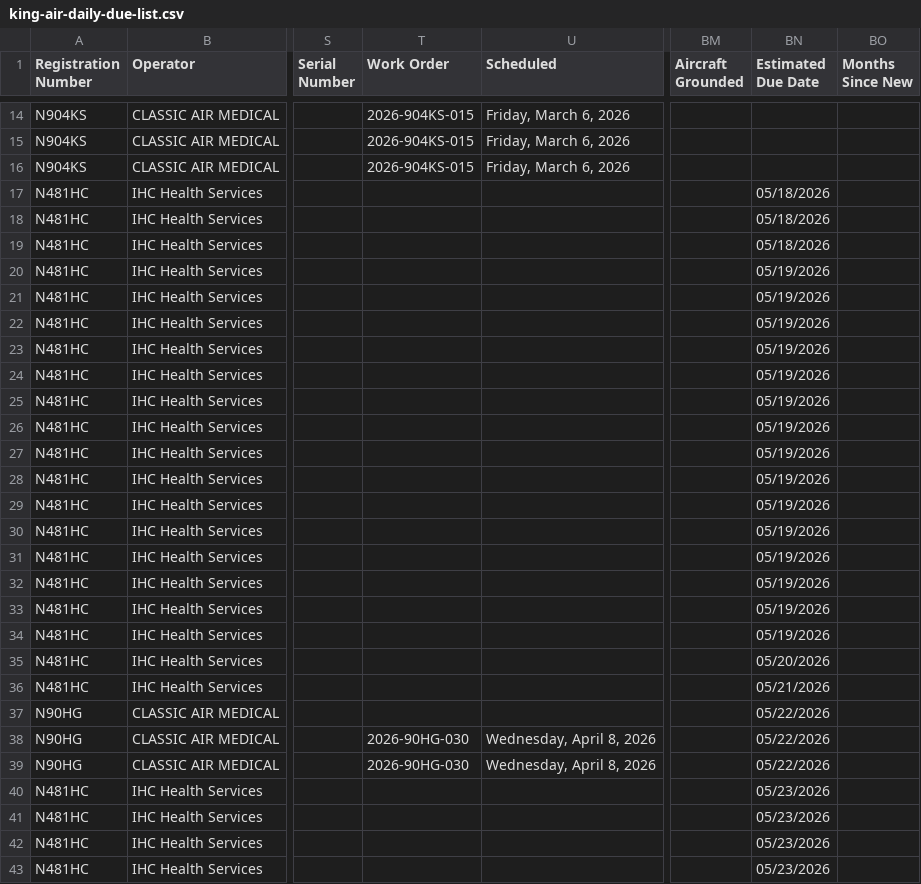
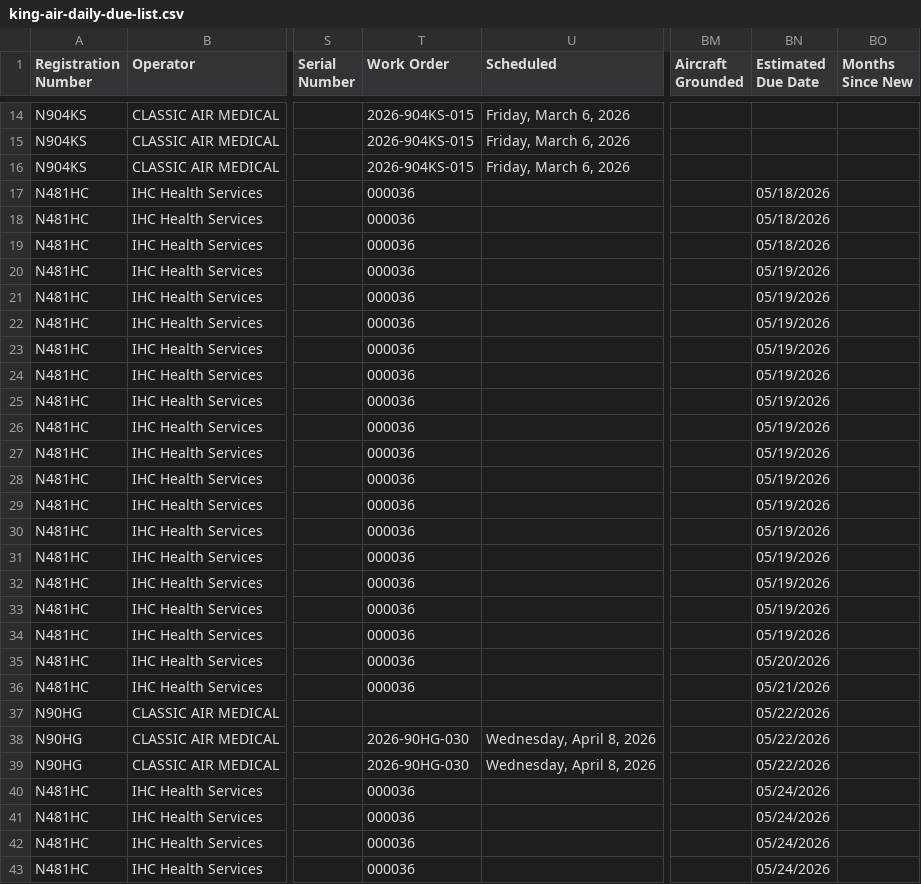
Before and after one commit to natehorst240-sketch/King-Air-Dashboard, a CSV file: data/king-air-daily-due-list.csv, drawn as a sheet; only a part is shown, gaps mark what is left out; the diff covers the shown part only; the diff names each change by its address in the sheet, - before the commit and + after, or states it on an @@ line.

```diff
--- a/data/king-air-daily-due-list.csv
+++ b/data/king-air-daily-due-list.csv
-T17:T36 (Work Order): (empty)
+T17:T36 (Work Order): 000036
-T40:T43 (Work Order): (empty)
+T40:T43 (Work Order): 000036
-BN40:BN43 (Estimated Due Date): 05/23/2026
+BN40:BN43 (Estimated Due Date): 05/24/2026
```
Also changed, not shown: 1 added row, 1 removed row and 68 edited cells elsewhere in this file, 1 other file.
